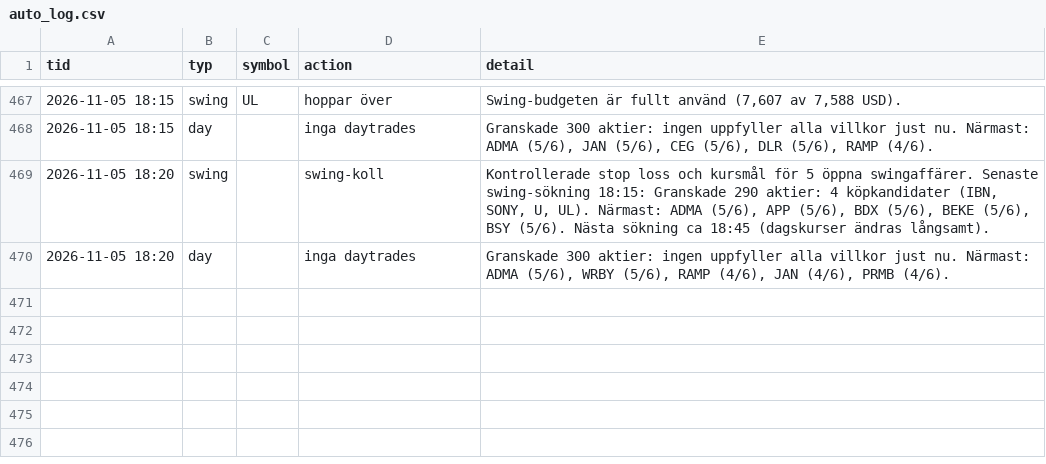
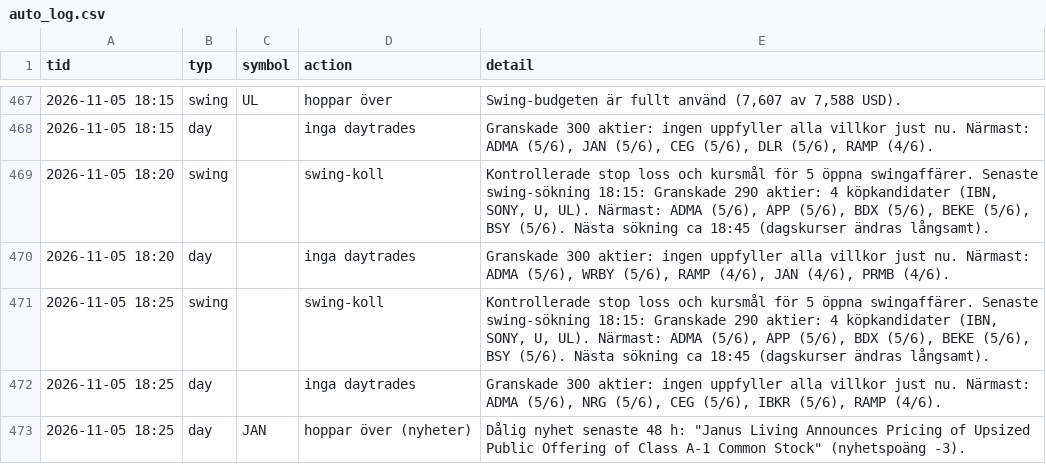
Before and after one commit to danielsorting/us_trading_platform_v2, a CSV file: paper/auto_log.csv, drawn as a sheet; only a part is shown, gaps mark what is left out; the diff names each change by its address in the sheet, - before the commit and + after, or states it on an @@ line.

```diff
--- a/paper/auto_log.csv
+++ b/paper/auto_log.csv
+row 471: 2026-11-05 18:25 | swing |  | swing-koll | Kontrollerade stop loss och kursmål för 5 öppna swingaffärer. Senaste swing-sökning 18:15: Granskade 290 aktier: 4 köpkandidater (IBN, SONY, U, UL). Närmast: ADMA (5/6), APP (5/6), BDX (5/6), BEKE (5/6), BSY (5/6). Nästa sökning ca 18:45 (dagskurser ändras långsamt).
+row 472: 2026-11-05 18:25 | day |  | inga daytrades | Granskade 300 aktier: ingen uppfyller alla villkor just nu. Närmast: ADMA (5/6), NRG (5/6), CEG (5/6), IBKR (5/6), RAMP (4/6).
+row 473: 2026-11-05 18:25 | day | JAN | hoppar över (nyheter) | Dålig nyhet senaste 48 h: "Janus Living Announces Pricing of Upsized Public Offering of Class A-1 Common Stock" (nyhetspoäng -3).
```
Also changed, not shown: 1 other file.
